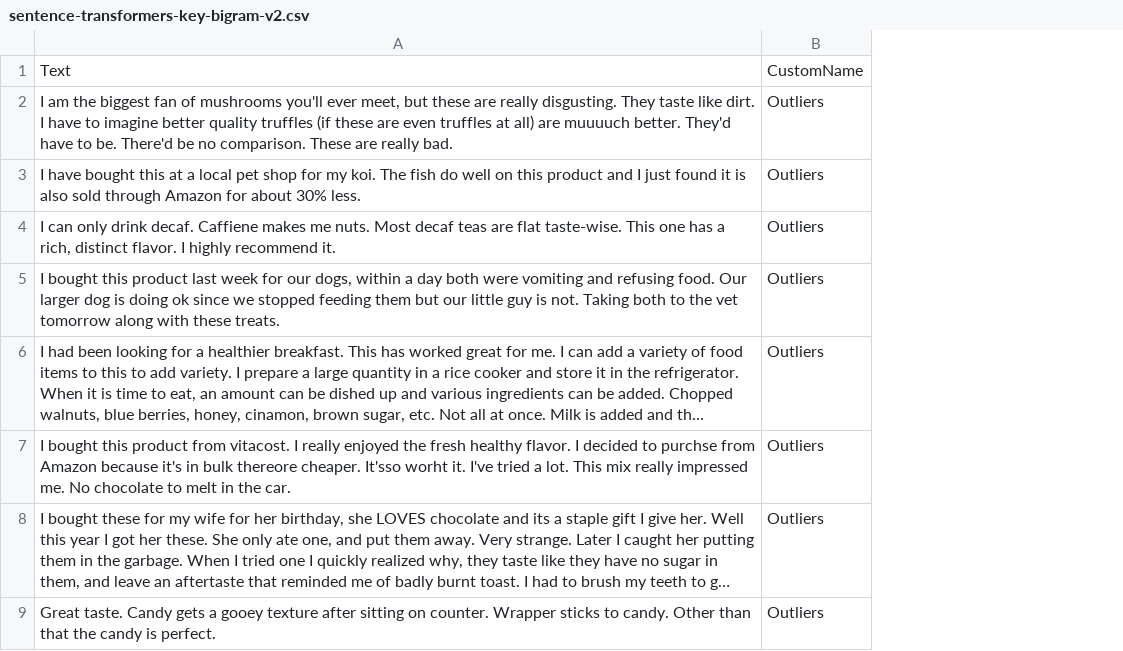
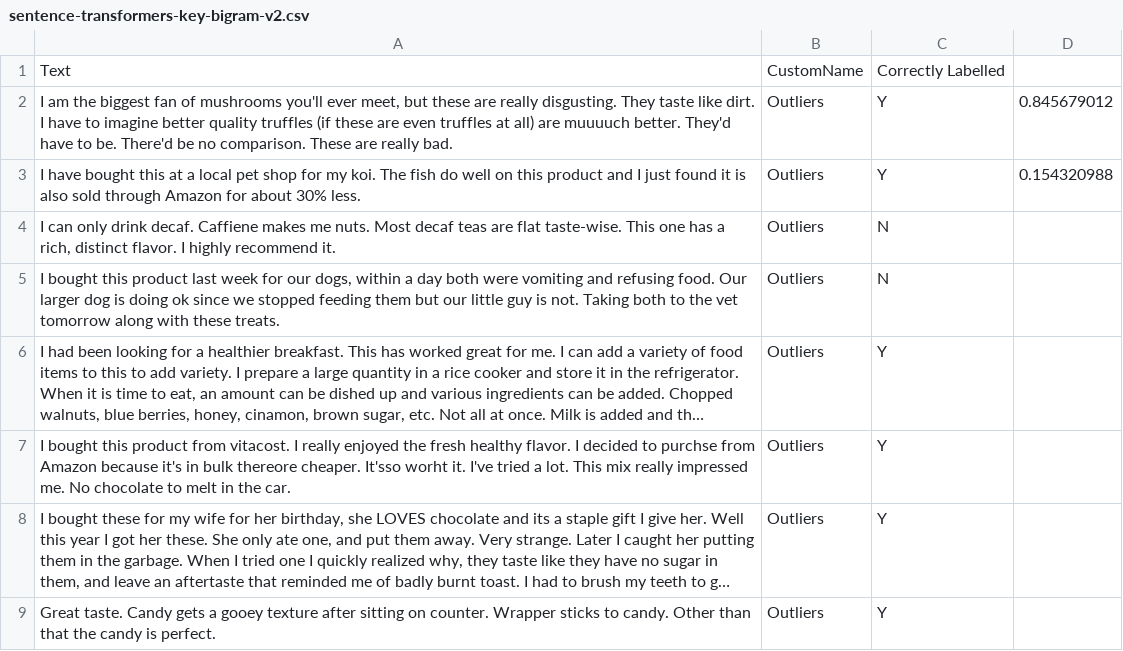
Before and after one commit to JiaJun98/DSA4263_DSApes, a CSV file: topic_modelling/bert/sentence-transformers-key-bigram-v2.csv, drawn as a sheet; only a part is shown; long unchanged cells end in …; the diff names each change by its address in the sheet, - before the commit and + after, or states it on an @@ line.

Commit message:
Added zeroshot/separate BERTopic_model from train

```diff
--- a/topic_modelling/bert/sentence-transformers-key-bigram-v2.csv
+++ b/topic_modelling/bert/sentence-transformers-key-bigram-v2.csv
+column C, rows 1-9: Correctly Labelled | Y | Y | N | N | Y | Y | Y | Y
+column D, rows 2-3: 0.845679012 | 0.154320988
```
Also changed, not shown: topic_modelling/bert/sentence-transformers-key-bigram.csv, 7 other files.
